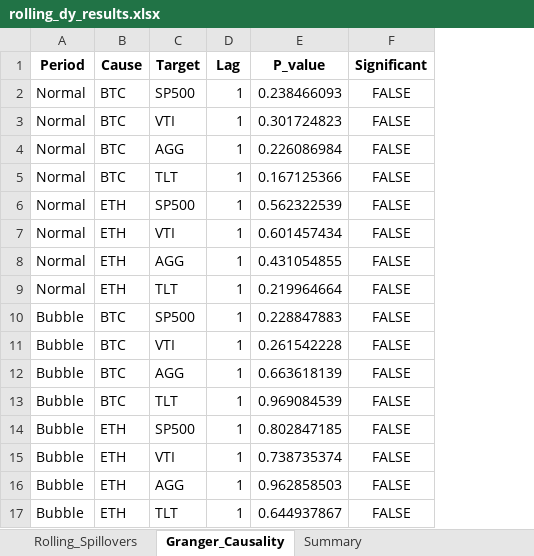
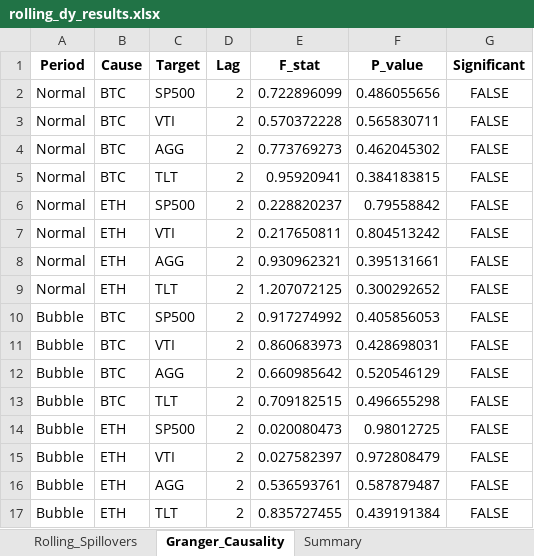
Before and after one commit to blurryskyx/DSE4211_Project, an Excel workbook: rolling_dy_results.xlsx, sheet Granger_Causality, drawn as a sheet; values as stored, in another font and other column widths than the file's, no borders; addresses are those after the commit; the diff names each change by its address in the sheet, - before the commit and + after, or states it on an @@ line.

Commit message:
VAR results

```diff
--- a/rolling_dy_results.xlsx (sheet Granger_Causality)
+++ b/rolling_dy_results.xlsx (sheet Granger_Causality)
+column E (F_stat), rows 2-17: 0.722896099 | 0.570372228 | 0.773769273 | 0.95920941 | 0.228820237 | 0.217650811 | 0.930962321 | 1.207072125 | 0.917274992 | 0.860683973 | 0.660985642 | 0.709182515 | 0.020080473 | 0.027582397 | 0.536593761 | 0.835727455
-D2:D17 (Lag): 1
+D2:D17 (Lag): 2
-F2 (P_value): 0.238466093
+F2 (P_value): 0.486055656
-F3 (P_value): 0.301724823
+F3 (P_value): 0.565830711
-F4 (P_value): 0.226086984
+F4 (P_value): 0.462045302
-F5 (P_value): 0.167125366
+F5 (P_value): 0.384183815
-F6 (P_value): 0.562322539
+F6 (P_value): 0.79558842
-F7 (P_value): 0.601457434
+F7 (P_value): 0.804513242
-F8 (P_value): 0.431054855
+F8 (P_value): 0.395131661
-F9 (P_value): 0.219964664
+F9 (P_value): 0.300292652
-F10 (P_value): 0.228847883
+F10 (P_value): 0.405856053
-F11 (P_value): 0.261542228
+F11 (P_value): 0.428698031
-F12 (P_value): 0.663618139
+F12 (P_value): 0.520546129
-F13 (P_value): 0.969084539
+F13 (P_value): 0.496655298
-F14 (P_value): 0.802847185
+F14 (P_value): 0.98012725
-F15 (P_value): 0.738735374
+F15 (P_value): 0.972808479
-F16 (P_value): 0.962858503
+F16 (P_value): 0.587879487
-F17 (P_value): 0.644937867
+F17 (P_value): 0.439191384
```
Also changed, not shown: sheet Summary, 2 other files.
